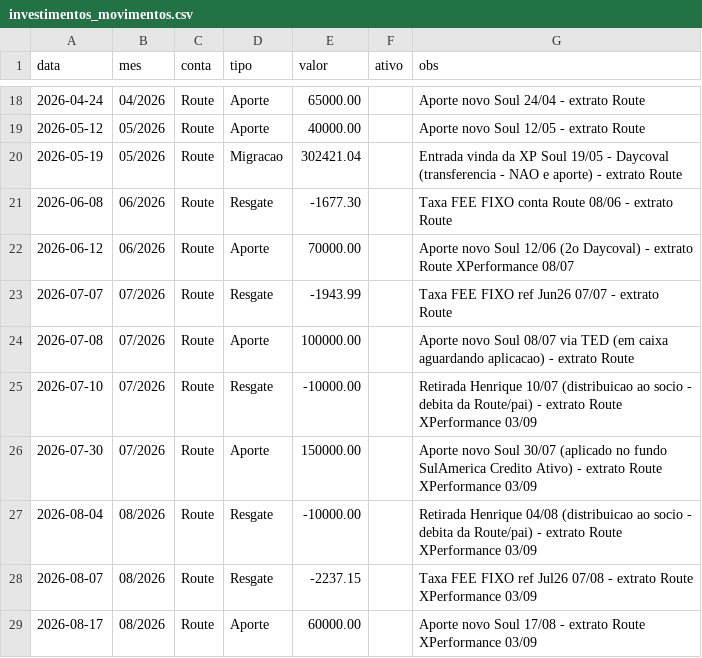
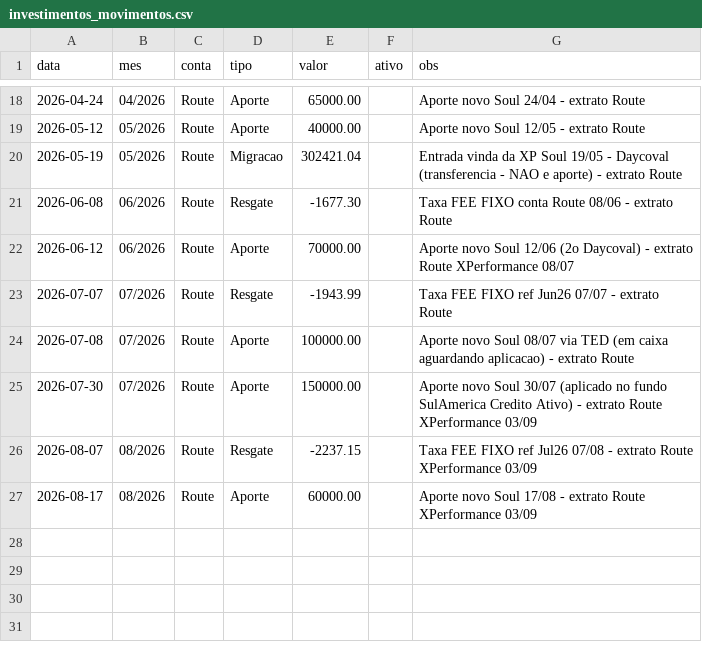
Before and after one commit to laysacorrea-gw9/soul-festas-dashboard, a CSV file: ingest/data_seed/investimentos_movimentos.csv, drawn as a sheet; only a part is shown, gaps mark what is left out.

```diff
--- a/ingest/data_seed/investimentos_movimentos.csv
+++ b/ingest/data_seed/investimentos_movimentos.csv
@@ -24,5 +24,3 @@ data,mes,conta,tipo,valor,ativo,obs
 2026-07-08,07/2026,Route,Aporte,100000.00,,Aporte novo Soul 08/07 via TED (em caixa aguardando aplicacao) - extrato Route
-2026-07-10,07/2026,Route,Resgate,-10000.00,,Retirada Henrique 10/07 (distribuicao ao socio - debita da Route/pai) - extrato Route XPerformance 03/09
 2026-07-30,07/2026,Route,Aporte,150000.00,,Aporte novo Soul 30/07 (aplicado no fundo SulAmerica Credito Ativo) - extrato Route XPerformance 03/09
-2026-08-04,08/2026,Route,Resgate,-10000.00,,Retirada Henrique 04/08 (distribuicao ao socio - debita da Route/pai) - extrato Route XPerformance 03/09
 2026-08-07,08/2026,Route,Resgate,-2237.15,,Taxa FEE FIXO ref Jul26 07/08 - extrato Route XPerformance 03/09
```
